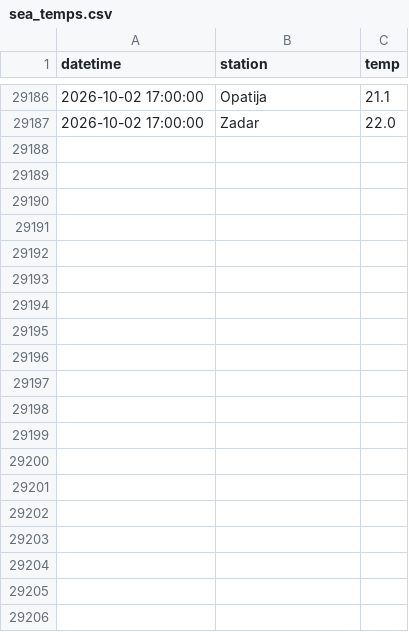
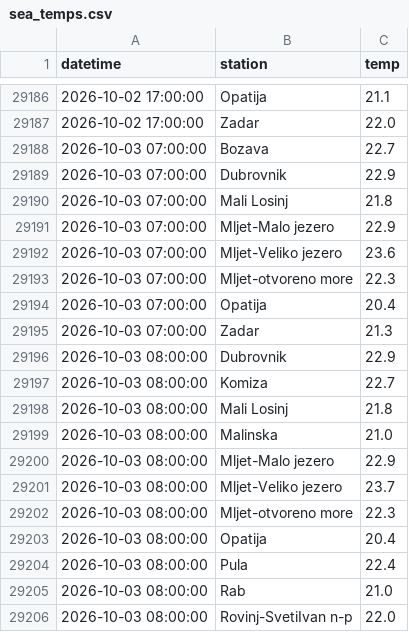
Before and after one commit to jurezgubic/sea-temps, a CSV file: sea_temps.csv, drawn as a sheet; only a part is shown, gaps mark what is left out; the diff covers the shown part only; the diff names each change by its address in the sheet, - before the commit and + after, or states it on an @@ line.

```diff
--- a/sea_temps.csv
+++ b/sea_temps.csv
+row 29188: 2026-10-03 07:00:00 | Bozava | 22.7
+row 29189: 2026-10-03 07:00:00 | Dubrovnik | 22.9
+row 29190: 2026-10-03 07:00:00 | Mali Losinj | 21.8
+row 29191: 2026-10-03 07:00:00 | Mljet-Malo jezero | 22.9
+row 29192: 2026-10-03 07:00:00 | Mljet-Veliko jezero | 23.6
+row 29193: 2026-10-03 07:00:00 | Mljet-otvoreno more | 22.3
+row 29194: 2026-10-03 07:00:00 | Opatija | 20.4
+row 29195: 2026-10-03 07:00:00 | Zadar | 21.3
+row 29196: 2026-10-03 08:00:00 | Dubrovnik | 22.9
+row 29197: 2026-10-03 08:00:00 | Komiza | 22.7
+row 29198: 2026-10-03 08:00:00 | Mali Losinj | 21.8
+row 29199: 2026-10-03 08:00:00 | Malinska | 21.0
+row 29200: 2026-10-03 08:00:00 | Mljet-Malo jezero | 22.9
+row 29201: 2026-10-03 08:00:00 | Mljet-Veliko jezero | 23.7
+row 29202: 2026-10-03 08:00:00 | Mljet-otvoreno more | 22.3
+row 29203: 2026-10-03 08:00:00 | Opatija | 20.4
+row 29204: 2026-10-03 08:00:00 | Pula | 22.4
+row 29205: 2026-10-03 08:00:00 | Rab | 21.0
+row 29206: 2026-10-03 08:00:00 | Rovinj-SvetiIvan n-p | 22.0
```
Also changed, not shown: 40 added rows elsewhere in this file.
